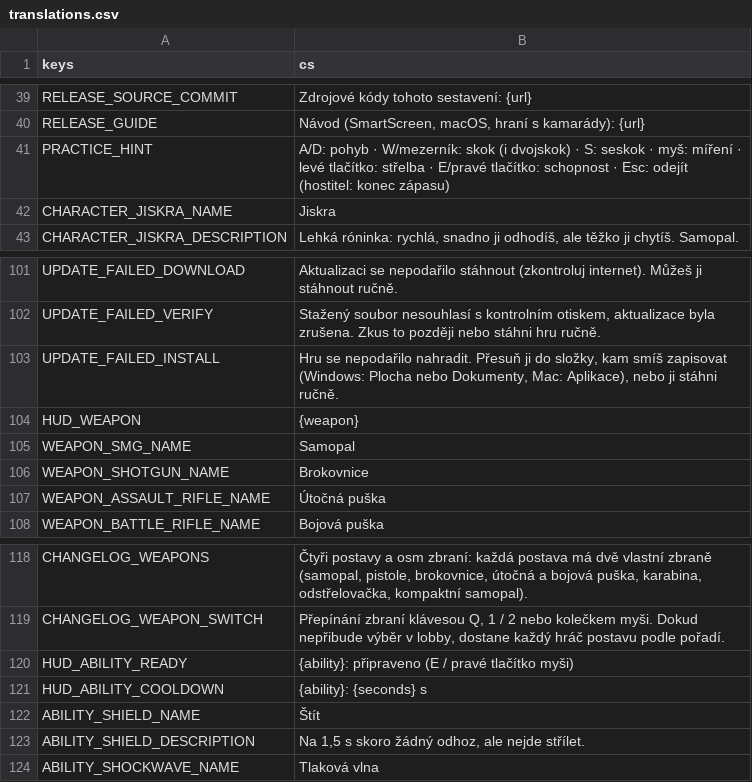
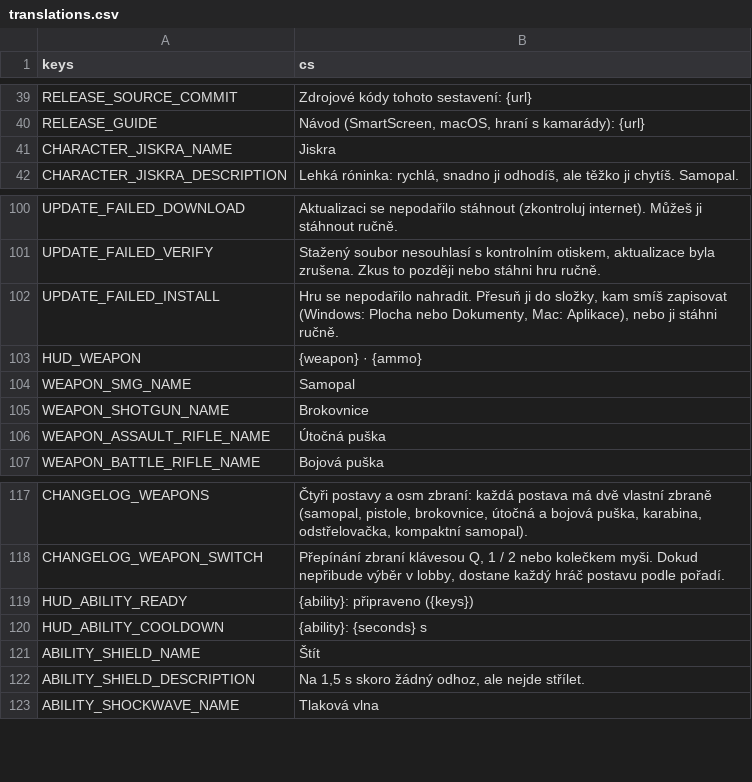
Before and after one commit to nejhorsiprogramatorsveta/Gun_game, a CSV file: localization/translations.csv, drawn as a sheet; only a part is shown, gaps mark what is left out; the diff covers the shown part only.

```diff
--- a/localization/translations.csv
+++ b/localization/translations.csv
@@ -40,3 +40,2 @@ RELEASE_SOURCE_COMMIT,Zdrojové kódy tohoto sestavení: {url}
 RELEASE_GUIDE,"Návod (SmartScreen, macOS, hraní s kamarády): {url}"
-PRACTICE_HINT,"A/D: pohyb · W/mezerník: skok (i dvojskok) · S: seskok · myš: míření · levé tlačítko: střelba · E/pravé tlačítko: schopnost · Esc: odejít (hostitel: konec zápasu)"
 CHARACTER_JISKRA_NAME,Jiskra
@@ -103,3 +102,3 @@ UPDATE_FAILED_VERIFY,"Stažený soubor nesouhlasí s kontrolním otiskem, aktual
 UPDATE_FAILED_INSTALL,"Hru se nepodařilo nahradit. Přesuň ji do složky, kam smíš zapisovat (Windows: Plocha nebo Dokumenty, Mac: Aplikace), nebo ji stáhni ručně."
-HUD_WEAPON,{weapon}
+HUD_WEAPON,"{weapon} · {ammo}"
 WEAPON_SMG_NAME,Samopal
@@ -119,3 +118,3 @@ CHANGELOG_WEAPONS,"Čtyři postavy a osm zbraní: každá postava má dvě vlast
 CHANGELOG_WEAPON_SWITCH,"Přepínání zbraní klávesou Q, 1 / 2 nebo kolečkem myši. Dokud nepřibude výběr v lobby, dostane každý hráč postavu podle pořadí."
-HUD_ABILITY_READY,"{ability}: připraveno (E / pravé tlačítko myši)"
+HUD_ABILITY_READY,"{ability}: připraveno ({keys})"
 HUD_ABILITY_COOLDOWN,"{ability}: {seconds} s"
```
Also changed, not shown: 58 added rows and 2 removed rows elsewhere in this file, 59 other files.
